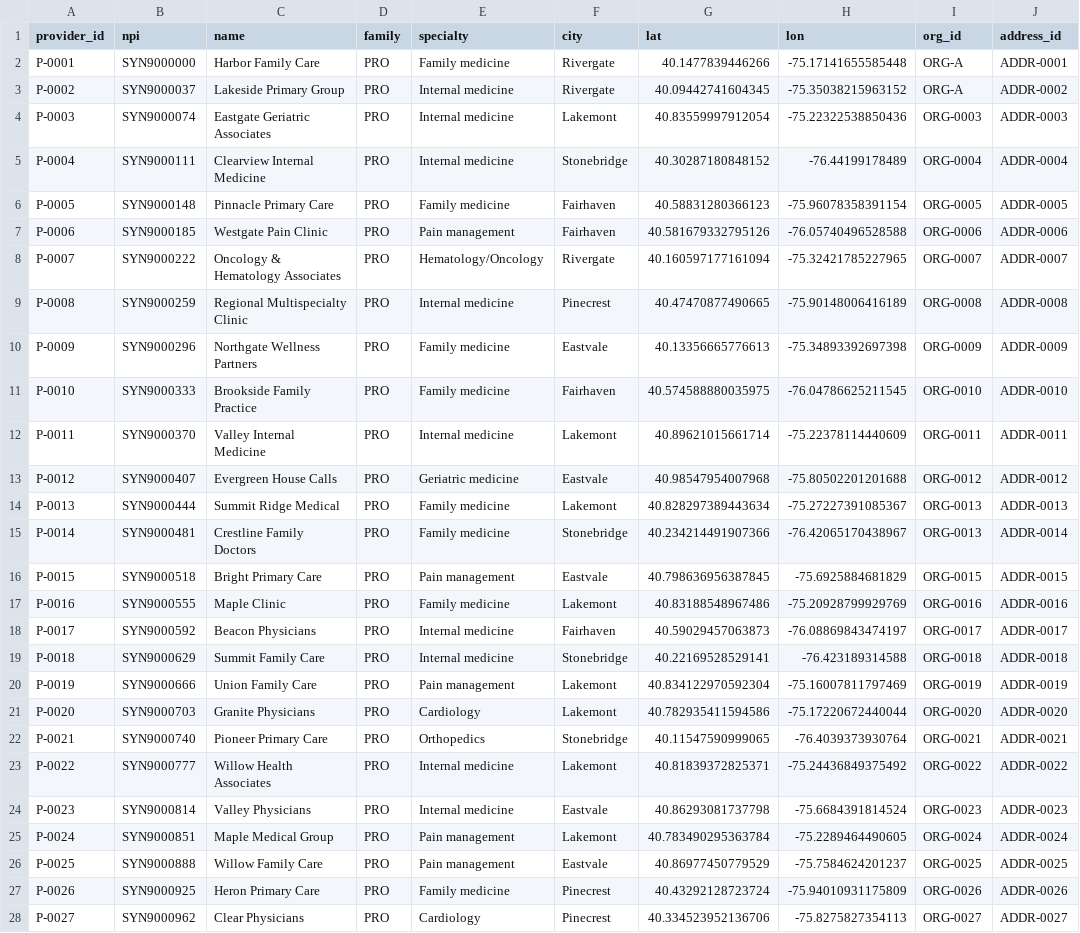
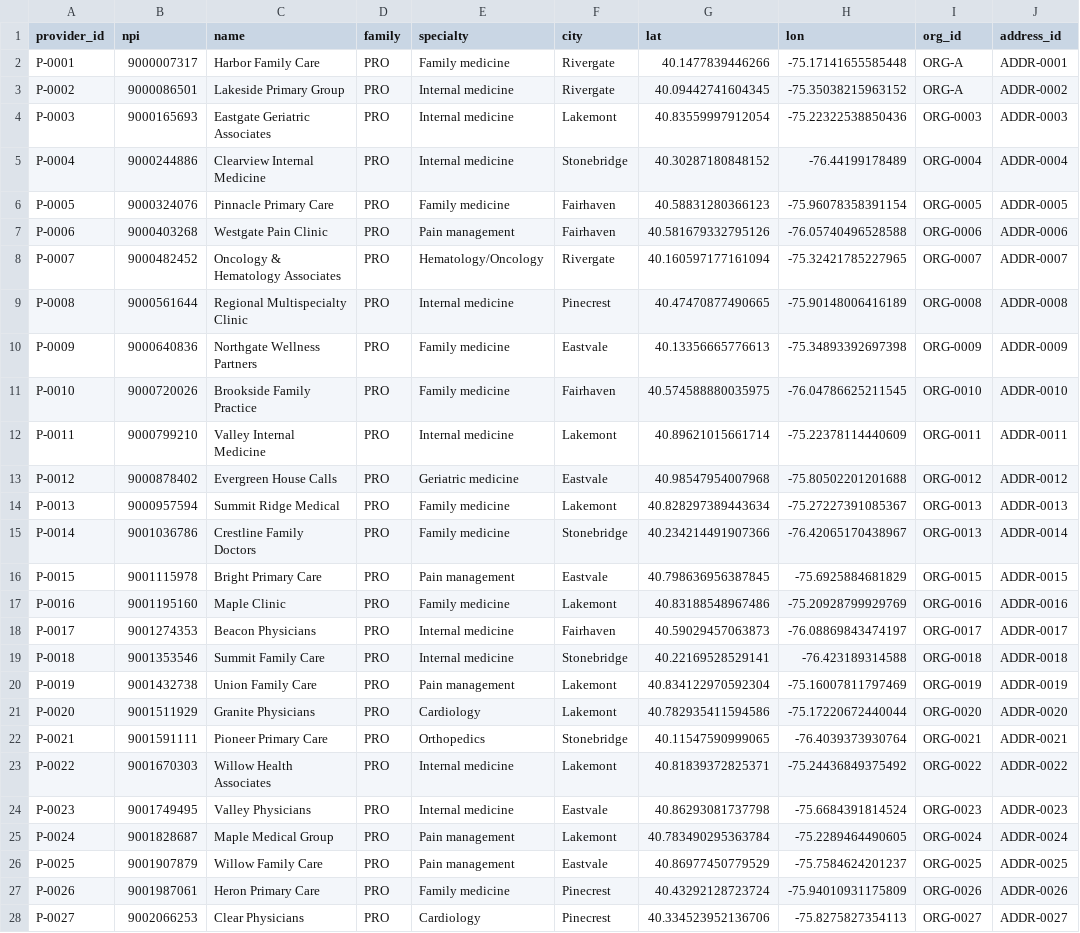
Before and after one commit to Ajith-Praveen/spotzi, a CSV file: spotzi/data/synthetic/providers.csv, drawn as a sheet; only a part is shown; the diff covers the shown part only; the diff names each change by its address in the sheet, - before the commit and + after, or states it on an @@ line.

```diff
--- a/spotzi/data/synthetic/providers.csv
+++ b/spotzi/data/synthetic/providers.csv
-B2 (npi): SYN9000000
+B2 (npi): 9000007317
-B3 (npi): SYN9000037
+B3 (npi): 9000086501
-B4 (npi): SYN9000074
+B4 (npi): 9000165693
-B5 (npi): SYN9000111
+B5 (npi): 9000244886
-B6 (npi): SYN9000148
+B6 (npi): 9000324076
-B7 (npi): SYN9000185
+B7 (npi): 9000403268
-B8 (npi): SYN9000222
+B8 (npi): 9000482452
-B9 (npi): SYN9000259
+B9 (npi): 9000561644
-B10 (npi): SYN9000296
+B10 (npi): 9000640836
-B11 (npi): SYN9000333
+B11 (npi): 9000720026
-B12 (npi): SYN9000370
+B12 (npi): 9000799210
-B13 (npi): SYN9000407
+B13 (npi): 9000878402
-B14 (npi): SYN9000444
+B14 (npi): 9000957594
-B15 (npi): SYN9000481
+B15 (npi): 9001036786
-B16 (npi): SYN9000518
+B16 (npi): 9001115978
-B17 (npi): SYN9000555
+B17 (npi): 9001195160
-B18 (npi): SYN9000592
+B18 (npi): 9001274353
-B19 (npi): SYN9000629
+B19 (npi): 9001353546
-B20 (npi): SYN9000666
+B20 (npi): 9001432738
-B21 (npi): SYN9000703
+B21 (npi): 9001511929
-B22 (npi): SYN9000740
+B22 (npi): 9001591111
-B23 (npi): SYN9000777
+B23 (npi): 9001670303
-B24 (npi): SYN9000814
+B24 (npi): 9001749495
-B25 (npi): SYN9000851
+B25 (npi): 9001828687
-B26 (npi): SYN9000888
+B26 (npi): 9001907879
-B27 (npi): SYN9000925
+B27 (npi): 9001987061
-B28 (npi): SYN9000962
+B28 (npi): 9002066253
```
Also changed, not shown: 105 edited cells elsewhere in this file, spotzi/data/hidden/entity_truth.csv, spotzi/data/synthetic/facilities.csv, 45 other files.
